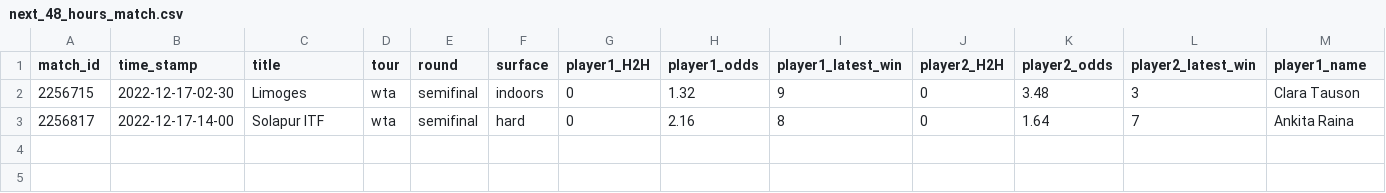
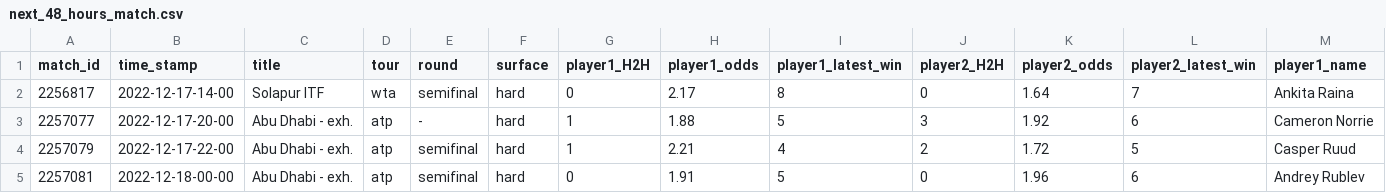
Before and after one commit to ebijun1007/tennis_all_tour_scraper, a CSV file: data/next_48_hours_match.csv, drawn as a sheet; only a part is shown; removed rows and columns are numbered as before the commit, all else as after; rows hold the shown columns only; the diff names each change by its address in the sheet, - before the commit and + after, or states it on an @@ line.

Commit message:
Update Match Schedules

```diff
--- a/data/next_48_hours_match.csv
+++ b/data/next_48_hours_match.csv
-row 2: 2256715 | 2022-12-17-02-30 | Limoges | wta | semifinal | indoors | 0 | 1.32 | 9 | 0 | 3.48 | 3 | Clara Tauson
-H2 (player1_odds): 2.16
+H2 (player1_odds): 2.17
+row 3: 2257077 | 2022-12-17-20-00 | Abu Dhabi - exh. | atp | - | hard | 1 | 1.88 | 5 | 3 | 1.92 | 6 | Cameron Norrie
+row 4: 2257079 | 2022-12-17-22-00 | Abu Dhabi - exh. | atp | semifinal | hard | 1 | 2.21 | 4 | 2 | 1.72 | 5 | Casper Ruud
+row 5: 2257081 | 2022-12-18-00-00 | Abu Dhabi - exh. | atp | semifinal | hard | 0 | 1.91 | 5 | 0 | 1.96 | 6 | Andrey Rublev
```
Also changed, not shown: data/2022-12-16.csv, wta.csv, 2 other files.
